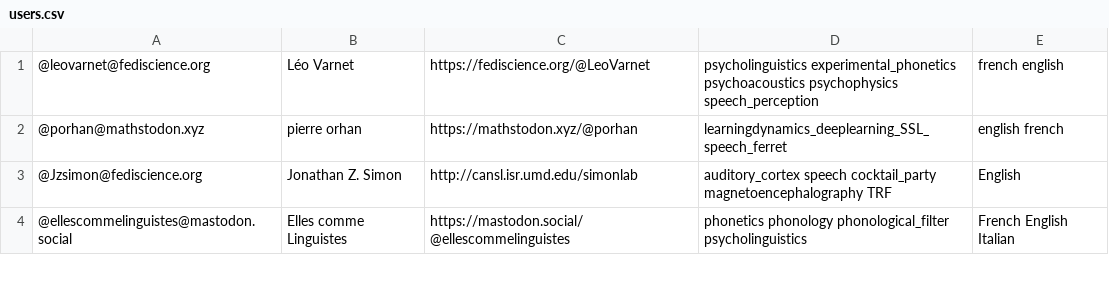
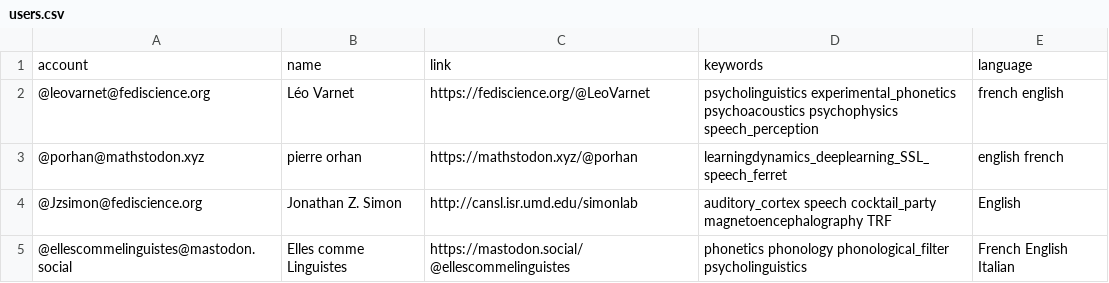
Before and after one commit to LeoVarnet/Mastodon-Audition, a CSV file: resources/users.csv, drawn as a sheet; only a part is shown.

Commit message:
Update users.csv

```diff
--- a/resources/users.csv
+++ b/resources/users.csv
@@ -1 +1,2 @@
+"account","name","link","keywords","language"
 "@leovarnet@fediscience.org","Léo Varnet","https://fediscience.org/@LeoVarnet","psycholinguistics experimental_phonetics psychoacoustics psychophysics speech_perception","french english"
```
